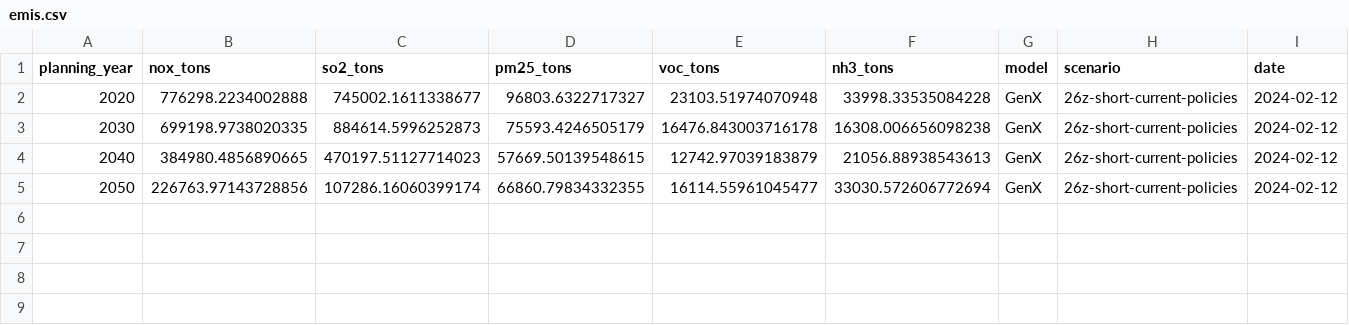
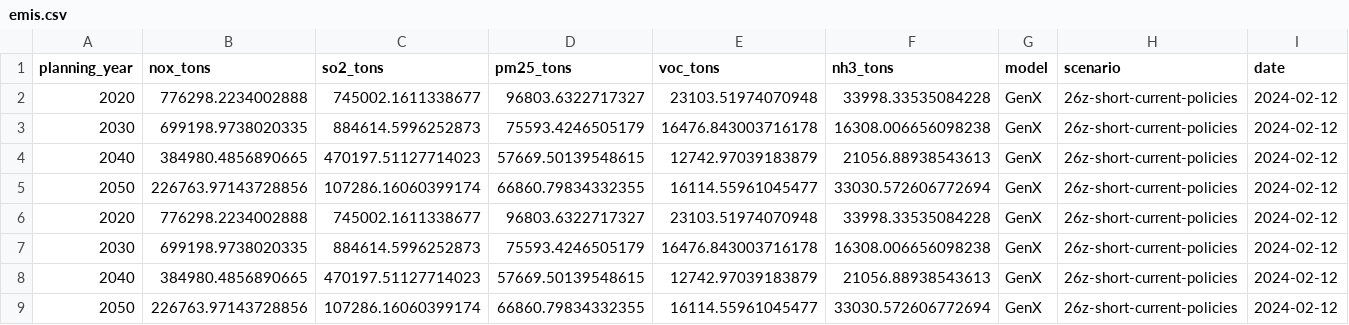
Before and after one commit to lbeatty1/MIP_AirPollution, a CSV file: emis.csv, drawn as a sheet; the diff names each change by its address in the sheet, - before the commit and + after, or states it on an @@ line.

```diff
--- a/emis.csv
+++ b/emis.csv
+row 6: 2020 | 776298.2234002888 | 745002.1611338677 | 96803.6322717327 | 23103.51974070948 | 33998.33535084228 | GenX | 26z-short-current-policies | 2024-02-12
+row 7: 2030 | 699198.9738020335 | 884614.5996252873 | 75593.4246505179 | 16476.843003716178 | 16308.006656098238 | GenX | 26z-short-current-policies | 2024-02-12
+row 8: 2040 | 384980.4856890665 | 470197.51127714023 | 57669.50139548615 | 12742.97039183879 | 21056.88938543613 | GenX | 26z-short-current-policies | 2024-02-12
+row 9: 2050 | 226763.97143728856 | 107286.16060399174 | 66860.79834332355 | 16114.55961045477 | 33030.572606772694 | GenX | 26z-short-current-policies | 2024-02-12
```
Also changed, not shown: 16 other files.
